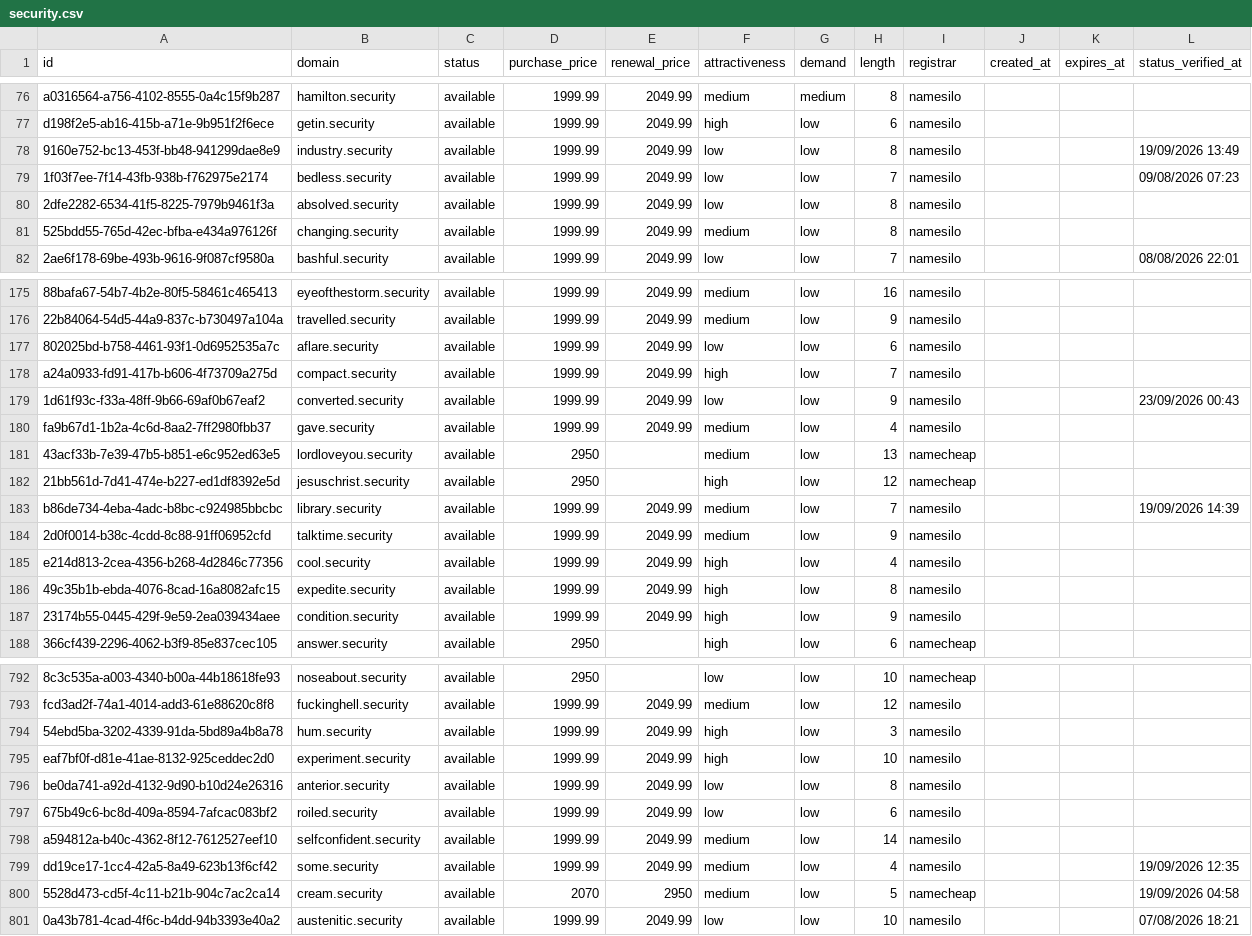
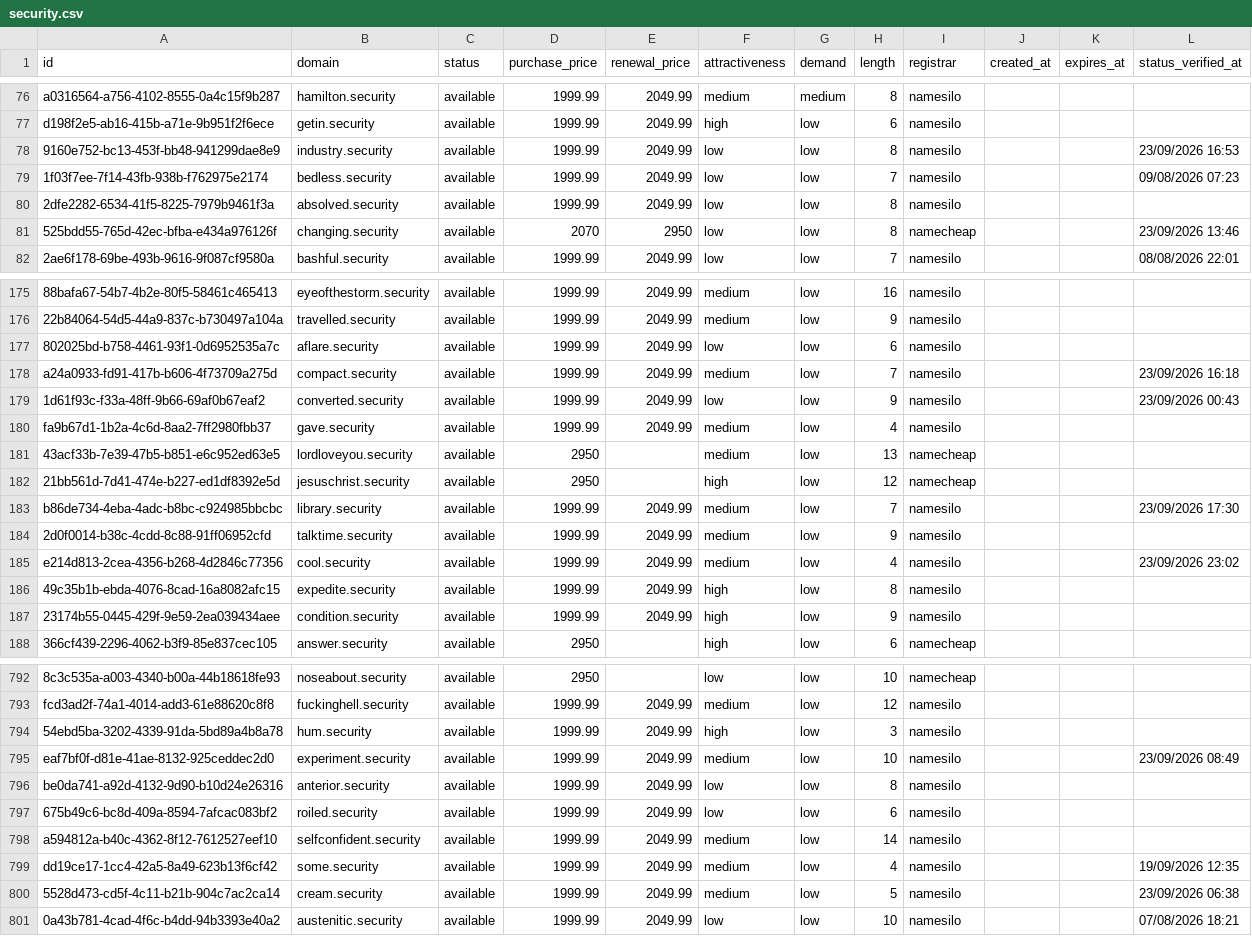
Before and after one commit to UniqueDomains/security-oneword-domains, a CSV file: security.csv, drawn as a sheet; only a part is shown, gaps mark what is left out; the diff covers the shown part only; the diff names each change by its address in the sheet, - before the commit and + after, or states it on an @@ line.

Commit message:
Domains update

```diff
--- a/security.csv
+++ b/security.csv
-L78 (status_verified_at): 19/09/2026 13:49
+L78 (status_verified_at): 23/09/2026 16:53
-D81 (purchase_price): 1999.99
+D81 (purchase_price): 2070
-E81 (renewal_price): 2049.99
+E81 (renewal_price): 2950
-F81 (attractiveness): medium
+F81 (attractiveness): low
-I81 (registrar): namesilo
+I81 (registrar): namecheap
-L81 (status_verified_at): (empty)
+L81 (status_verified_at): 23/09/2026 13:46
-F178 (attractiveness): high
+F178 (attractiveness): medium
-L178 (status_verified_at): (empty)
+L178 (status_verified_at): 23/09/2026 16:18
-L183 (status_verified_at): 19/09/2026 14:39
+L183 (status_verified_at): 23/09/2026 17:30
-F185 (attractiveness): high
+F185 (attractiveness): medium
-L185 (status_verified_at): (empty)
+L185 (status_verified_at): 23/09/2026 23:02
-F795 (attractiveness): high
+F795 (attractiveness): medium
-L795 (status_verified_at): (empty)
+L795 (status_verified_at): 23/09/2026 08:49
-D800 (purchase_price): 2070
+D800 (purchase_price): 1999.99
-E800 (renewal_price): 2950
+E800 (renewal_price): 2049.99
-I800 (registrar): namecheap
+I800 (registrar): namesilo
-L800 (status_verified_at): 19/09/2026 04:58
+L800 (status_verified_at): 23/09/2026 06:38
```
Also changed, not shown: 83 edited cells elsewhere in this file, 4 other files.
